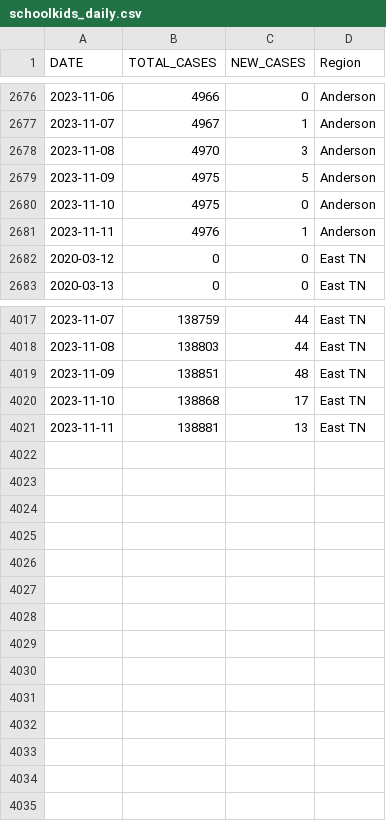
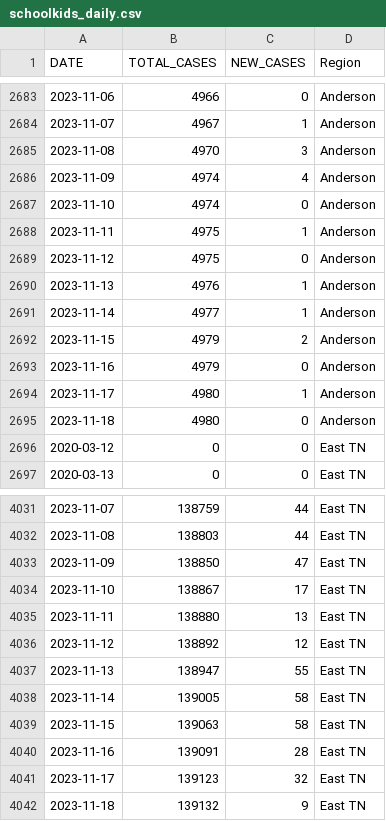
Before and after one commit to bomeara/EastTN, a CSV file: data/schoolkids_daily.csv, drawn as a sheet; only a part is shown, gaps mark what is left out; the diff covers the shown part only.

```diff
--- a/data/schoolkids_daily.csv
+++ b/data/schoolkids_daily.csv
@@ -2678,5 +2685,12 @@
 2023-11-08,4970,3,"Anderson"
-2023-11-09,4975,5,"Anderson"
-2023-11-10,4975,0,"Anderson"
-2023-11-11,4976,1,"Anderson"
+2023-11-09,4974,4,"Anderson"
+2023-11-10,4974,0,"Anderson"
+2023-11-11,4975,1,"Anderson"
+2023-11-12,4975,0,"Anderson"
+2023-11-13,4976,1,"Anderson"
+2023-11-14,4977,1,"Anderson"
+2023-11-15,4979,2,"Anderson"
+2023-11-16,4979,0,"Anderson"
+2023-11-17,4980,1,"Anderson"
+2023-11-18,4980,0,"Anderson"
 2020-03-12,0,0,"East TN"
@@ -4018,4 +4032,11 @@
 2023-11-08,138803,44,"East TN"
-2023-11-09,138851,48,"East TN"
-2023-11-10,138868,17,"East TN"
-2023-11-11,138881,13,"East TN"
+2023-11-09,138850,47,"East TN"
+2023-11-10,138867,17,"East TN"
+2023-11-11,138880,13,"East TN"
+2023-11-12,138892,12,"East TN"
+2023-11-13,138947,55,"East TN"
+2023-11-14,139005,58,"East TN"
+2023-11-15,139063,58,"East TN"
+2023-11-16,139091,28,"East TN"
+2023-11-17,139123,32,"East TN"
+2023-11-18,139132,9,"East TN"
```
Also changed, not shown: 7 added rows elsewhere in this file, data/daily_focal.csv, docs/daily_focal.csv, 18 other files.
